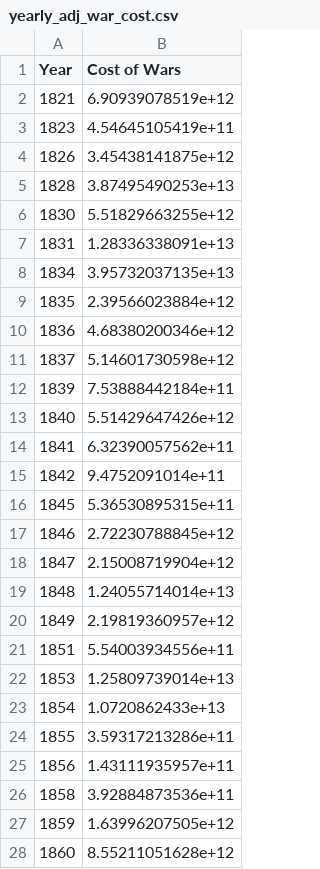
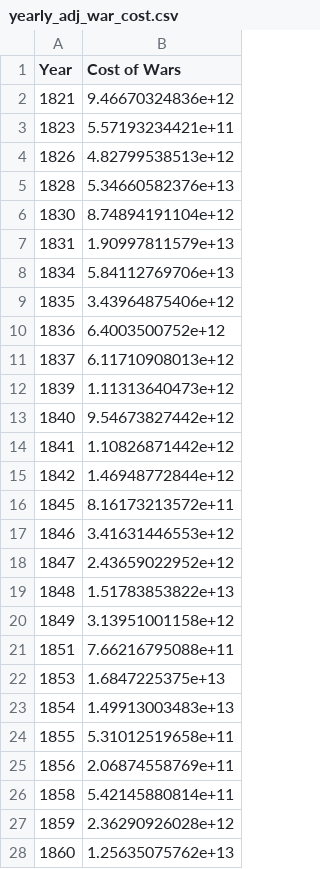
Before and after one commit to lettergram/CostOfWar, a CSV file: yearly_adj_war_cost.csv, drawn as a sheet; only a part is shown; the diff covers the shown part only.

```diff
--- a/yearly_adj_war_cost.csv
+++ b/yearly_adj_war_cost.csv
@@ -1,28 +1,28 @@
 Year,Cost of Wars
-1821,6.90939078519e+12
-1823,4.54645105419e+11
-1826,3.45438141875e+12
-1828,3.87495490253e+13
-1830,5.51829663255e+12
-1831,1.28336338091e+13
-1834,3.95732037135e+13
-1835,2.39566023884e+12
-1836,4.68380200346e+12
-1837,5.14601730598e+12
-1839,7.53888442184e+11
-1840,5.51429647426e+12
-1841,6.32390057562e+11
-1842,9.4752091014e+11
-1845,5.36530895315e+11
-1846,2.72230788845e+12
-1847,2.15008719904e+12
-1848,1.24055714014e+13
-1849,2.19819360957e+12
-1851,5.54003934556e+11
-1853,1.25809739014e+13
-1854,1.0720862433e+13
-1855,3.59317213286e+11
-1856,1.43111935957e+11
-1858,3.92884873536e+11
-1859,1.63996207505e+12
-1860,8.55211051628e+12
+1821,9.46670324836e+12
+1823,5.57193234421e+11
+1826,4.82799538513e+12
+1828,5.34660582376e+13
+1830,8.74894191104e+12
+1831,1.90997811579e+13
+1834,5.84112769706e+13
+1835,3.43964875406e+12
+1836,6.4003500752e+12
+1837,6.11710908013e+12
+1839,1.11313640473e+12
+1840,9.54673827442e+12
+1841,1.10826871442e+12
+1842,1.46948772844e+12
+1845,8.16173213572e+11
+1846,3.41631446553e+12
+1847,2.43659022952e+12
+1848,1.51783853822e+13
+1849,3.13951001158e+12
+1851,7.66216795088e+11
+1853,1.6847225375e+13
+1854,1.49913003483e+13
+1855,5.31012519658e+11
+1856,2.06874558769e+11
+1858,5.42145880814e+11
+1859,2.36290926028e+12
+1860,1.25635075762e+13
```
Also changed, not shown: 97 edited cells elsewhere in this file, 2 other files.
